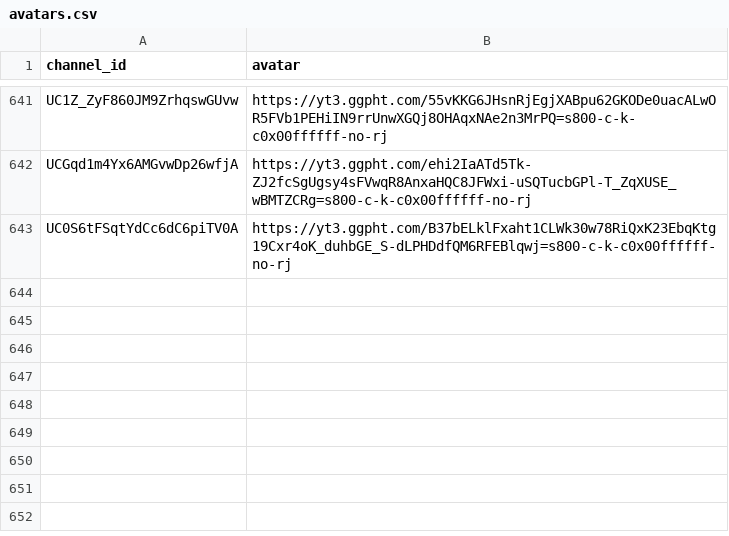
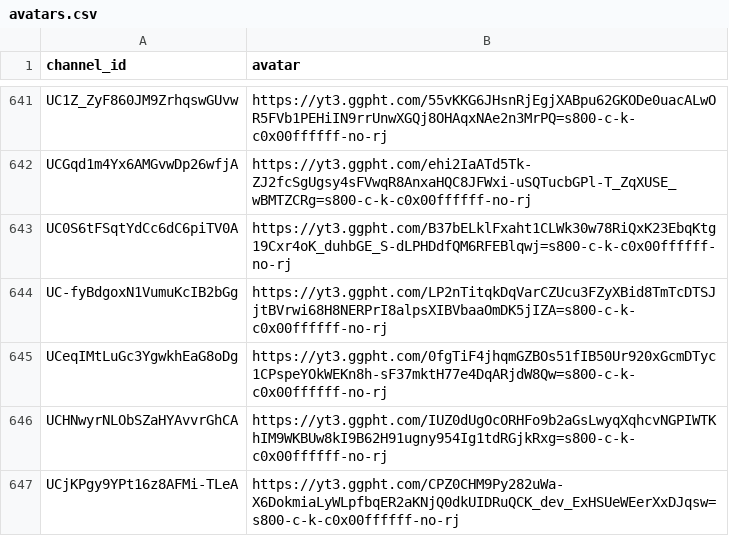
Before and after one commit to vtunefm/vtuber-charts, a CSV file: data/avatars.csv, drawn as a sheet; only a part is shown, gaps mark what is left out.

```diff
--- a/data/avatars.csv
+++ b/data/avatars.csv
@@ -643 +643,5 @@ UCGqd1m4Yx6AMGvwDp26wfjA,https://yt3.ggpht.com/ehi2IaATd5Tk-ZJ2fcSgUgsy4sFVwqR8A
 UC0S6tFSqtYdCc6dC6piTV0A,https://yt3.ggpht.com/B37bELklFxaht1CLWk30w78RiQxK23EbqKtg19Cxr4oK_duhbGE_S-dLPHDdfQM6RFEBlqwj=s800-c-k-c0x00ffffff-no-rj
+UC-fyBdgoxN1VumuKcIB2bGg,https://yt3.ggpht.com/LP2nTitqkDqVarCZUcu3FZyXBid8TmTcDTSJjtBVrwi68H8NERPrI8alpsXIBVbaaOmDK5jIZA=s800-c-k-c0x00ffffff-no-rj
+UCeqIMtLuGc3YgwkhEaG8oDg,https://yt3.ggpht.com/0fgTiF4jhqmGZBOs51fIB50Ur920xGcmDTyc1CPspeYOkWEKn8h-sF37mktH77e4DqARjdW8Qw=s800-c-k-c0x00ffffff-no-rj
+UCHNwyrNLObSZaHYAvvrGhCA,https://yt3.ggpht.com/IUZ0dUgOcORHFo9b2aGsLwyqXqhcvNGPIWTKhIM9WKBUw8kI9B62H91ugny954Ig1tdRGjkRxg=s800-c-k-c0x00ffffff-no-rj
+UCjKPgy9YPt16z8AFMi-TLeA,https://yt3.ggpht.com/CPZ0CHM9Py282uWa-X6DokmiaLyWLpfbqER2aKNjQ0dkUIDRuQCK_dev_ExHSUeWEerXxDJqsw=s800-c-k-c0x00ffffff-no-rj
```
Also changed, not shown: data/channels.csv, 2 other files.
